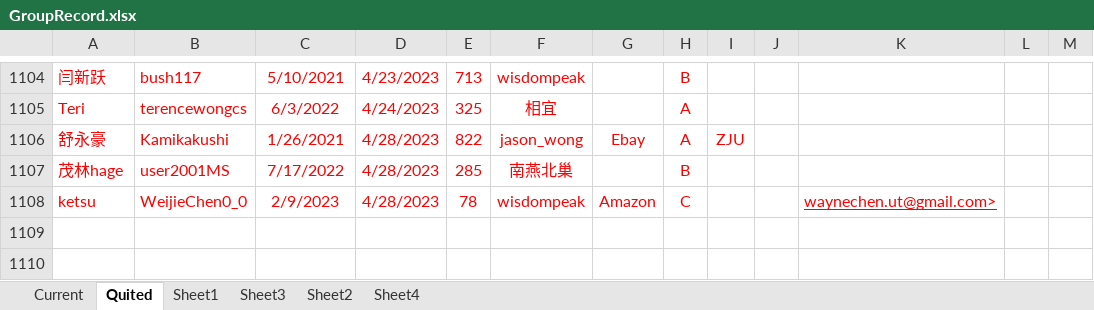
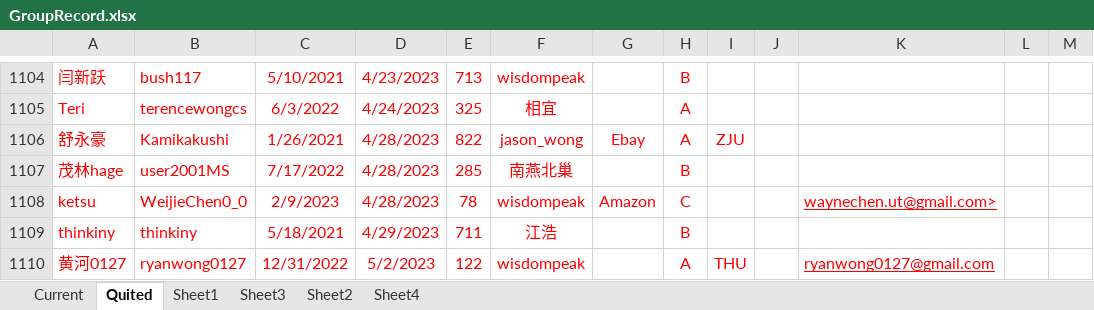
Before and after one commit to wisdompeak/lc-score-board, an Excel workbook: generateEXCEL/Data/Members/GroupRecord.xlsx, sheet Quited, drawn as a sheet; only a part is shown, gaps mark what is left out; values as stored, in another font and other column widths than the file's, no borders; the diff names each change by its address in the sheet, - before the commit and + after, or states it on an @@ line.

```diff
--- a/generateEXCEL/Data/Members/GroupRecord.xlsx (sheet Quited)
+++ b/generateEXCEL/Data/Members/GroupRecord.xlsx (sheet Quited)
+row 1109: thinkiny | thinkiny | 5/18/2021 | 4/29/2023 | 711 | 江浩 |  | B
+row 1110: 黄河0127 | ryanwong0127 | 12/31/2022 | 5/2/2023 | 122 | wisdompeak |  | A | THU |  | ryanwong0127@gmail.com
```
Also changed, not shown: sheet Current, sheet Sheet3, generateEXCEL/index.xlsx, 16 other files.
